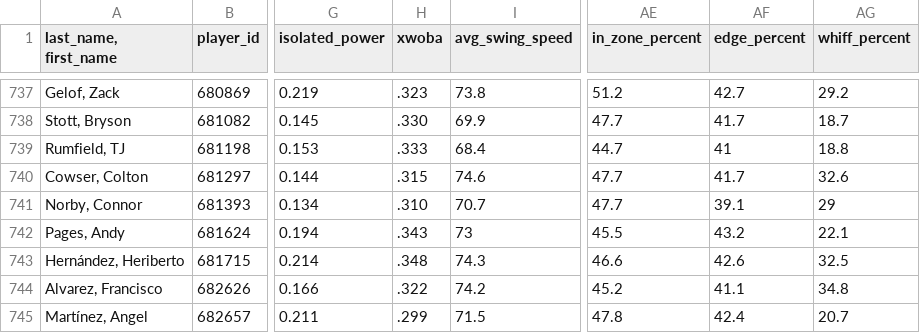
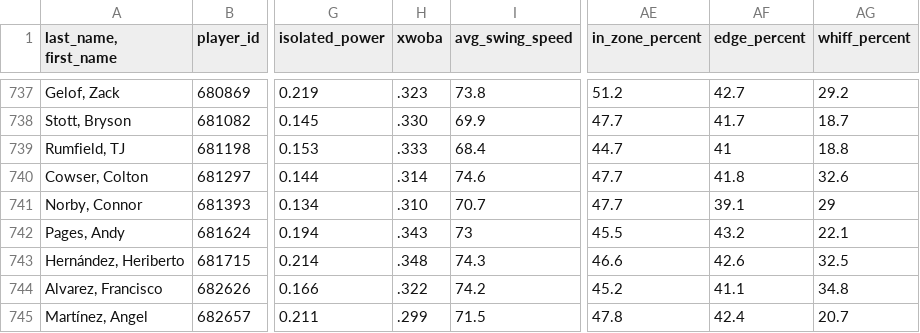
Before and after one commit to JunruWu/mlb-player-similarity, a CSV file: data/stats.csv, drawn as a sheet; only a part is shown, gaps mark what is left out; the diff names each change by its address in the sheet, - before the commit and + after, or states it on an @@ line.

```diff
--- a/data/stats.csv
+++ b/data/stats.csv
-H740 (xwoba): .315
+H740 (xwoba): .314
-AF740 (edge_percent): 41.7
+AF740 (edge_percent): 41.8
```
